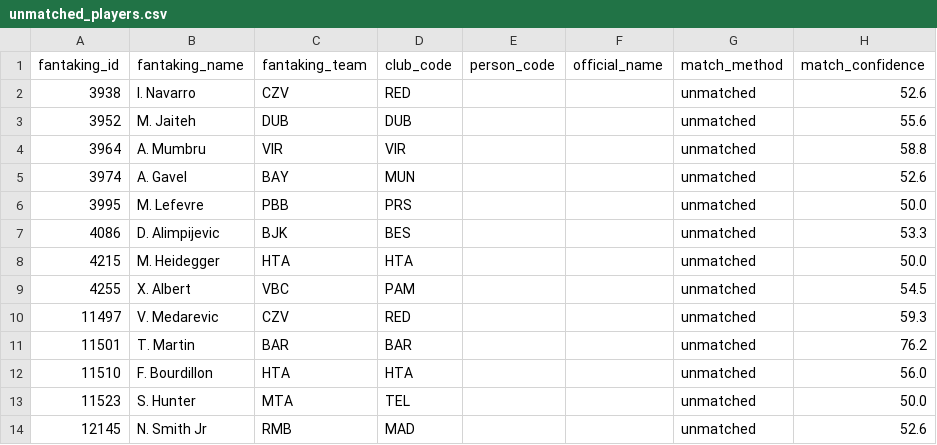
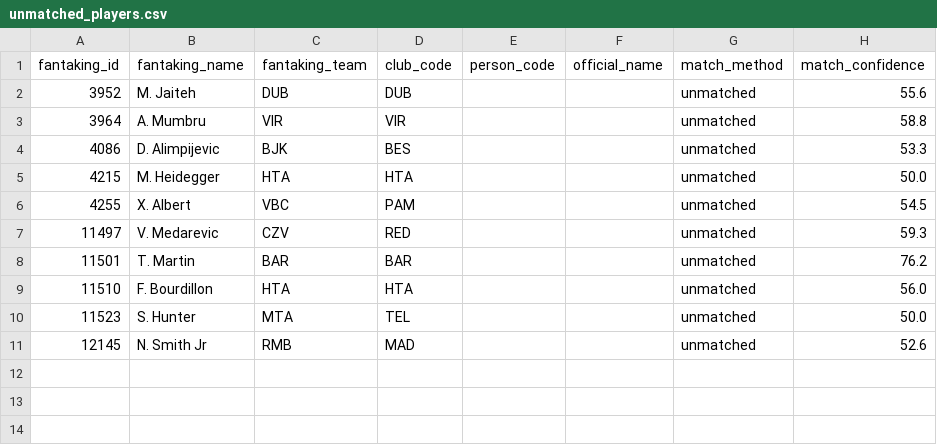
Before and after one commit to gaizkafrutos/euroleague-fantasy-analytics, a CSV file: data/processed/unmatched_players.csv, drawn as a sheet; the diff names each change by its address in the sheet, - before the commit and + after, or states it on an @@ line.

```diff
--- a/data/processed/unmatched_players.csv
+++ b/data/processed/unmatched_players.csv
-row 2: 3938 | I. Navarro | CZV | RED |  |  | unmatched | 52.6
-row 5: 3974 | A. Gavel | BAY | MUN |  |  | unmatched | 52.6
-row 6: 3995 | M. Lefevre | PBB | PRS |  |  | unmatched | 50.0
```
Also changed, not shown: data/processed/crosswalk.csv, 13 other files.
